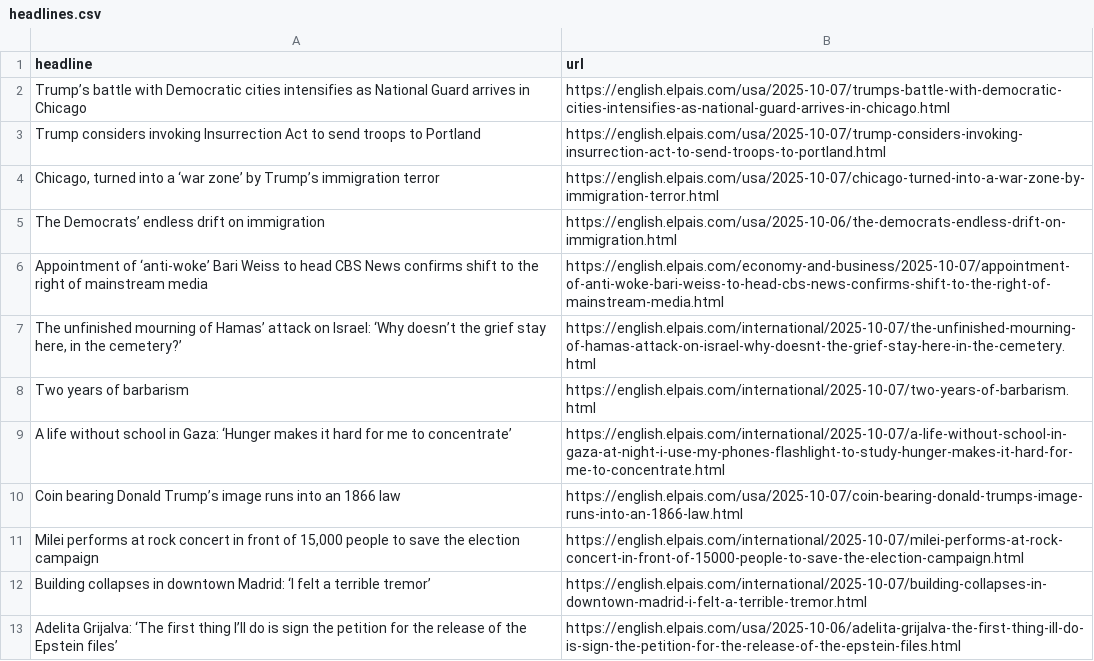
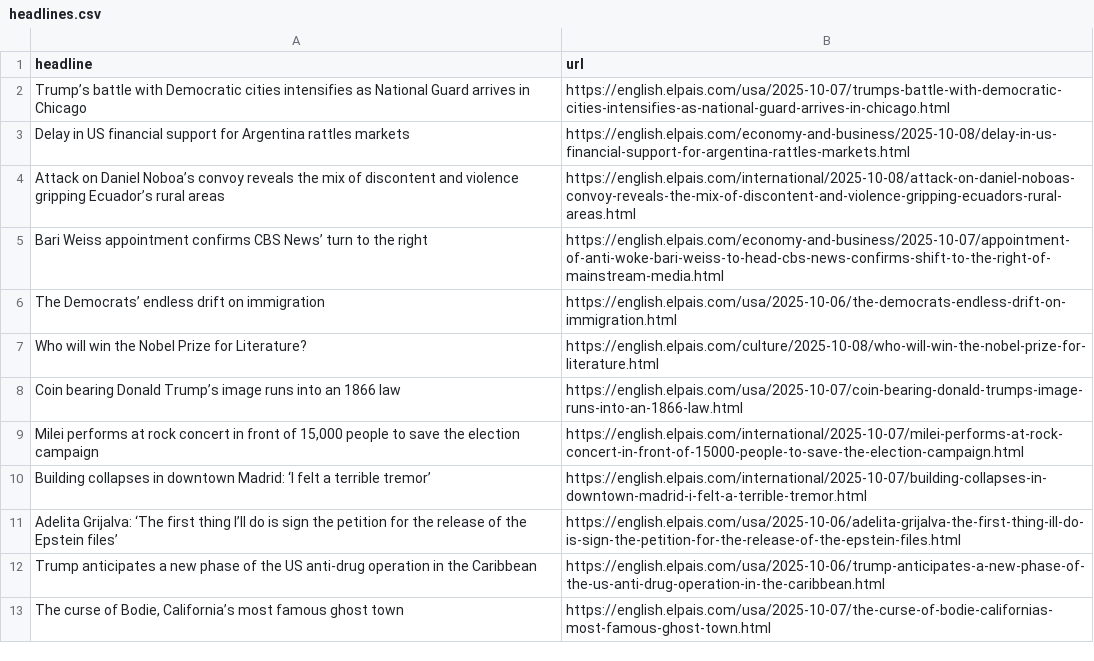
Before and after one commit to dimitriselaf/el-pais-autoscraper, a CSV file: headlines.csv, drawn as a sheet; only a part is shown; the shorter side is filled out with more unchanged rows.

```diff
--- a/headlines.csv
+++ b/headlines.csv
@@ -2,9 +2,7 @@ headline,url
 Trump’s battle with Democratic cities intensifies as National Guard arrives in Chicago,https://english.elpais.com/usa/2025-10-07/trumps-battle-with-democratic-cities-intensifies-as-national-guard-arrives-in-chicago.html
-Trump considers invoking Insurrection Act to send troops to Portland,https://english.elpais.com/usa/2025-10-07/trump-considers-invoking-insurrection-act-to-send-troops-to-portland.html
-"Chicago, turned into a ‘war zone’ by Trump’s immigration terror",https://english.elpais.com/usa/2025-10-07/chicago-turned-into-a-war-zone-by-immigration-terror.html
+Delay in US financial support for Argentina rattles markets,https://english.elpais.com/economy-and-business/2025-10-08/delay-in-us-financial-support-for-argentina-rattles-markets.html
+Attack on Daniel Noboa’s convoy reveals the mix of discontent and violence gripping Ecuador’s rural areas,https://english.elpais.com/international/2025-10-08/attack-on-daniel-noboas-convoy-reveals-the-mix-of-discontent-and-violence-gripping-ecuadors-rural-areas.html
+Bari Weiss appointment confirms CBS News’ turn to the right,https://english.elpais.com/economy-and-business/2025-10-07/appointment-of-anti-woke-bari-weiss-to-head-cbs-news-confirms-shift-to-the-right-of-mainstream-media.html
 The Democrats’ endless drift on immigration,https://english.elpais.com/usa/2025-10-06/the-democrats-endless-drift-on-immigration.html
-Appointment of ‘anti-woke’ Bari Weiss to head CBS News confirms shift to the right of mainstream media,https://english.elpais.com/economy-and-business/2025-10-07/appointment-of-anti-woke-bari-weiss-to-head-cbs-news-confirms-shift-to-the-right-of-mainstream-media.html
-"The unfinished mourning of Hamas’ attack on Israel: ‘Why doesn’t the grief stay here, in the cemetery?’",https://english.elpais.com/international/2025-10-07/the-unfinished-mourning-of-hamas-attack-on-israel-why-doesnt-the-grief-stay-here-in-the-cemetery.html
-Two years of barbarism,https://english.elpais.com/international/2025-10-07/two-years-of-barbarism.html
-A life without school in Gaza: ‘Hunger makes it hard for me to concentrate’,https://english.elpais.com/international/2025-10-07/a-life-without-school-in-gaza-at-night-i-use-my-phones-flashlight-to-study-hunger-makes-it-hard-for-me-to-concentrate.html
+Who will win the Nobel Prize for Literature? ,https://english.elpais.com/culture/2025-10-08/who-will-win-the-nobel-prize-for-literature.html
 Coin bearing Donald Trump’s image runs into an 1866 law,https://english.elpais.com/usa/2025-10-07/coin-bearing-donald-trumps-image-runs-into-an-1866-law.html
```
